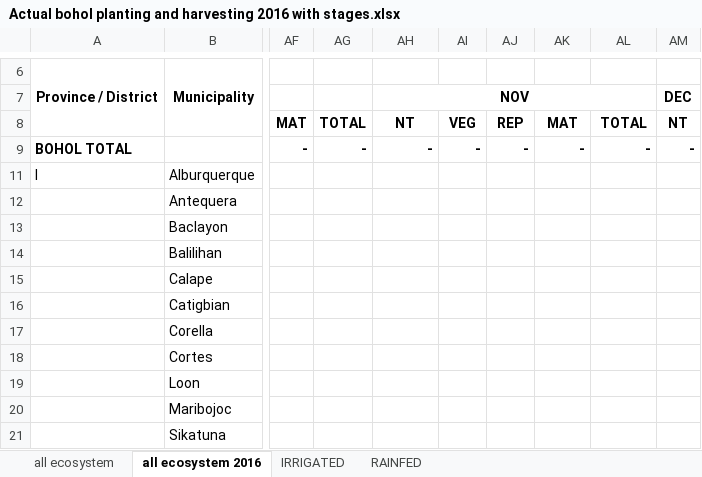
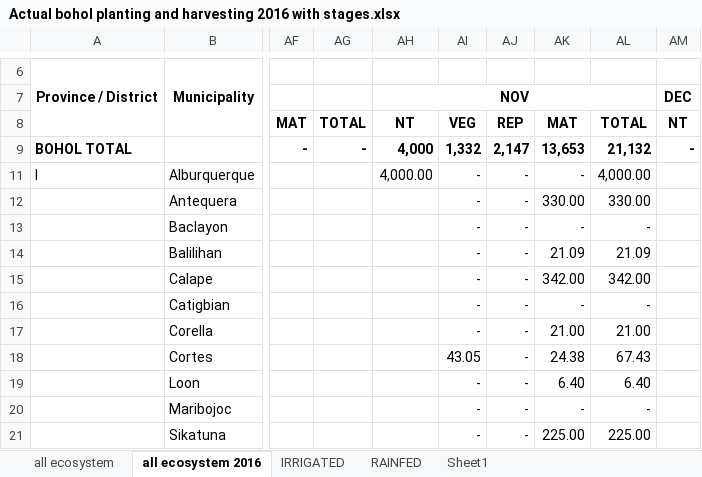
Before and after one commit to jowinlee/PATCO-PlantingHarvesting, an Excel workbook: 2016 Planting Harvesting Report/Actual bohol planting and harvesting 2016 with stages.xlsx, sheet all ecosystem 2016, drawn as a sheet; only a part is shown, gaps mark what is left out; values as stored, in another font and other column widths than the file's, no borders; the diff covers the shown part only; the diff names each change by its address in the sheet, - before the commit and + after, or states it on an @@ line.

```diff
--- a/2016 Planting Harvesting Report/Actual bohol planting and harvesting 2016 with stages.xlsx (sheet all ecosystem 2016)
+++ b/2016 Planting Harvesting Report/Actual bohol planting and harvesting 2016 with stages.xlsx (sheet all ecosystem 2016)
+sheet tab: Sheet1
-AH9 (NOV): -
+AH9 (NOV): 4,000
-AI9: -
+AI9: 1,332
-AJ9: -
+AJ9: 2,147
-AK9: -
+AK9: 13,653
-AL9: -
+AL9: 21,132
-AH11 (NOV): (empty)
+AH11 (NOV): 4,000.00
-AI11:AI17: (empty)
+AI11:AI17: -
-AJ11:AJ21: (empty)
+AJ11:AJ21: -
-AK11: (empty)
+AK11: -
-AL11: (empty)
+AL11: 4,000.00
-AK12: (empty)
+AK12: 330.00
-AL12: (empty)
+AL12: 330.00
-AK13: (empty)
+AK13: -
-AL13: (empty)
+AL13: -
-AK14: (empty)
+AK14: 21.09
-AL14: (empty)
+AL14: 21.09
-AK15: (empty)
+AK15: 342.00
-AL15: (empty)
+AL15: 342.00
-AK16: (empty)
+AK16: -
-AL16: (empty)
+AL16: -
-AK17: (empty)
+AK17: 21.00
-AL17: (empty)
+AL17: 21.00
-AI18: (empty)
+AI18: 43.05
-AK18: (empty)
+AK18: 24.38
-AL18: (empty)
+AL18: 67.43
-AI19:AI21: (empty)
+AI19:AI21: -
-AK19: (empty)
+AK19: 6.40
-AL19: (empty)
+AL19: 6.40
-AK20: (empty)
+AK20: -
-AL20: (empty)
+AL20: -
-AK21: (empty)
+AK21: 225.00
-AL21: (empty)
+AL21: 225.00
```
Also changed, not shown: 151 edited cells elsewhere in this sheet, sheet all ecosystem, sheet RAINFED, sheet IRRIGATED, formulas that keep their value.
